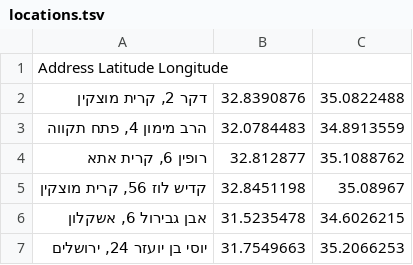
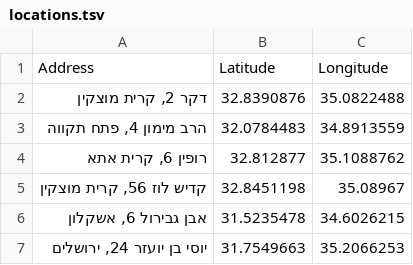
Before and after one commit to JacobWeinbren/Israel-Revised, a TSV file: output/locations.tsv, drawn as a sheet; only a part is shown; removed rows and columns are numbered as before the commit, all else as after; the diff names each change by its address in the sheet, - before the commit and + after, or states it on an @@ line.

```diff
--- a/output/locations.tsv
+++ b/output/locations.tsv
-row 1: Address Latitude Longitude
+row 1: Address | Latitude | Longitude
```
Also changed, not shown: 16 other files.
